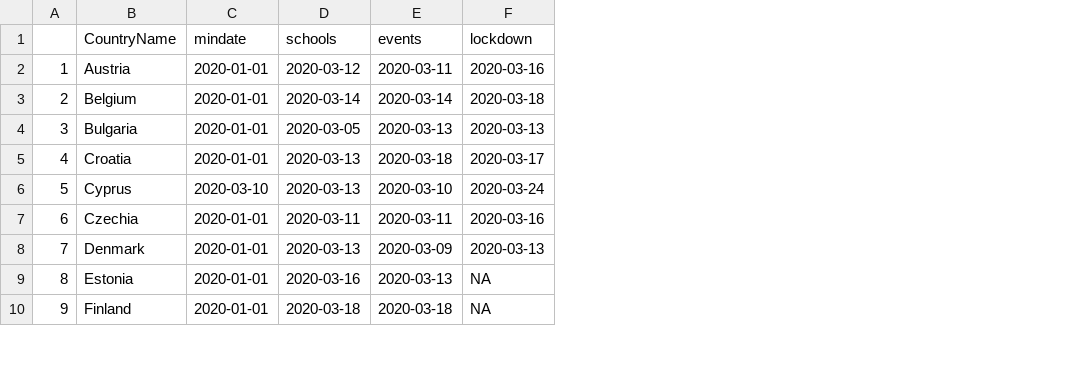
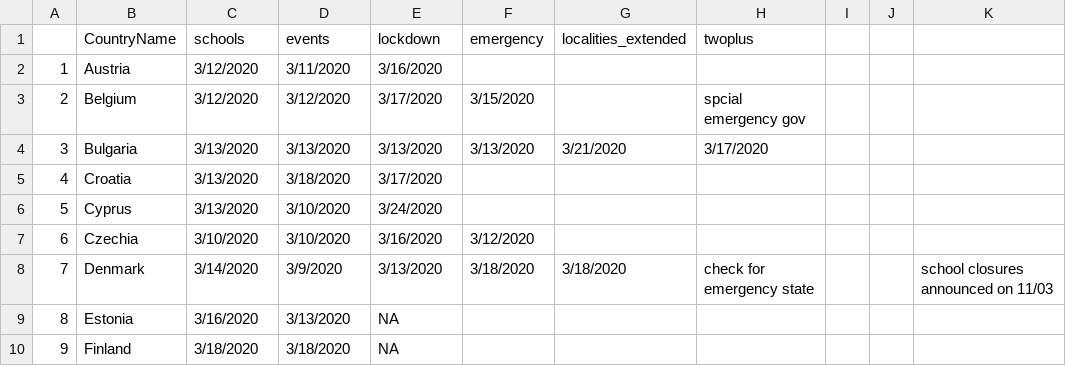
Before and after one commit to yesilkagitak1/covid19_policy, a CSV file: data/policy.csv, drawn as a sheet; only a part is shown; removed rows and columns are numbered as before the commit, all else as after; the diff covers the shown part only; the diff names each change by its address in the sheet, - before the commit and + after, or states it on an @@ line.

```diff
--- a/data/policy.csv
+++ b/data/policy.csv
-column C (mindate), rows 2-10: 2020-01-01 | 2020-01-01 | 2020-01-01 | 2020-01-01 | 2020-03-10 | 2020-01-01 | 2020-01-01 | 2020-01-01 | 2020-01-01
+column F (emergency), rows 3-8: 3/15/2020 | 3/13/2020 |  |  | 3/12/2020 | 3/18/2020
+column G (localities_extended), rows 4-8: 3/21/2020 |  |  |  | 3/18/2020
+column H (twoplus), rows 3-8: spcial emergency gov | 3/17/2020 |  |  |  | check for emergency state
+column I, empty
+column J, empty
+column K, row 8: school closures announced on 11/03
-C2 (schools): 2020-03-12
+C2 (schools): 3/12/2020
-D2 (events): 2020-03-11
+D2 (events): 3/11/2020
-E2 (lockdown): 2020-03-16
+E2 (lockdown): 3/16/2020
-C3 (schools): 2020-03-14
+C3 (schools): 3/12/2020
-D3 (events): 2020-03-14
+D3 (events): 3/12/2020
-E3 (lockdown): 2020-03-18
+E3 (lockdown): 3/17/2020
-C4 (schools): 2020-03-05
+C4 (schools): 3/13/2020
-D4 (events): 2020-03-13
+D4 (events): 3/13/2020
-E4 (lockdown): 2020-03-13
+E4 (lockdown): 3/13/2020
-C5:C6 (schools): 2020-03-13
+C5:C6 (schools): 3/13/2020
-D5 (events): 2020-03-18
+D5 (events): 3/18/2020
-E5 (lockdown): 2020-03-17
+E5 (lockdown): 3/17/2020
-D6 (events): 2020-03-10
+D6 (events): 3/10/2020
-E6 (lockdown): 2020-03-24
+E6 (lockdown): 3/24/2020
-C7 (schools): 2020-03-11
+C7 (schools): 3/10/2020
-D7 (events): 2020-03-11
+D7 (events): 3/10/2020
-E7 (lockdown): 2020-03-16
+E7 (lockdown): 3/16/2020
-C8 (schools): 2020-03-13
+C8 (schools): 3/14/2020
-D8 (events): 2020-03-09
+D8 (events): 3/9/2020
-E8 (lockdown): 2020-03-13
+E8 (lockdown): 3/13/2020
-C9 (schools): 2020-03-16
+C9 (schools): 3/16/2020
-D9 (events): 2020-03-13
+D9 (events): 3/13/2020
-C10 (schools): 2020-03-18
+C10 (schools): 3/18/2020
-D10 (events): 2020-03-18
+D10 (events): 3/18/2020
```
Also changed, not shown: 60 edited cells elsewhere in this file, data/Corona policy sudy - Sheet1.csv, 23 other files.
